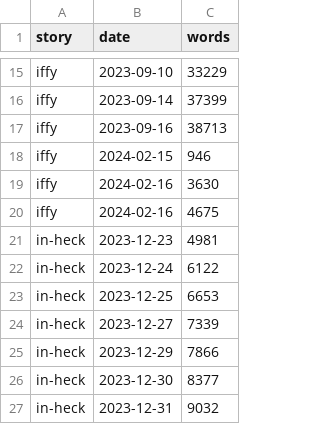
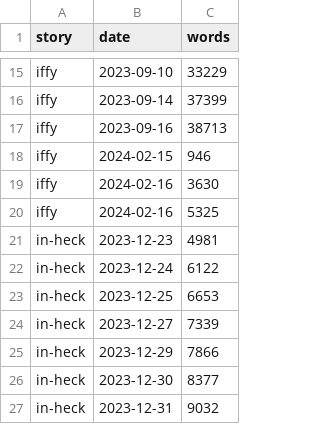
Before and after one commit to gvwilson/fiction, a CSV file: _data/status.csv, drawn as a sheet; only a part is shown, gaps mark what is left out.

```diff
--- a/_data/status.csv
+++ b/_data/status.csv
@@ -19,3 +19,3 @@ iffy,2024-02-15,946
 iffy,2024-02-16,3630
-iffy,2024-02-16,4675
+iffy,2024-02-16,5325
 in-heck,2023-12-23,4981
```
Also changed, not shown: 2 other files.
